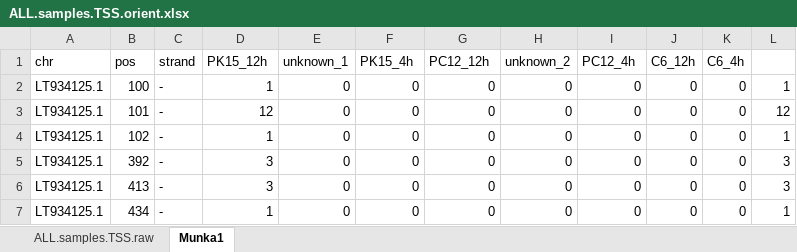
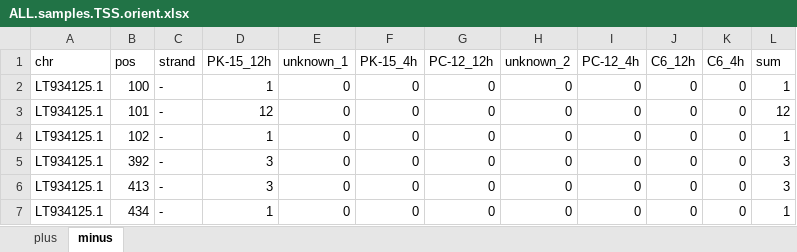
Before and after one commit to Balays/VALAR, an Excel workbook: ALL.samples.TSS.orient.xlsx, sheet minus, drawn as a sheet; only a part is shown; values as stored, in another font and other column widths than the file's, no borders; the diff names each change by its address in the sheet, - before the commit and + after, or states it on an @@ line.

```diff
--- a/ALL.samples.TSS.orient.xlsx (sheet minus)
+++ b/ALL.samples.TSS.orient.xlsx (sheet minus)
-sheet tab: ALL.samples.TSS.raw
+sheet tab: plus
-sheet tab: Munka1
+sheet tab: minus
-D1: PK15_12h
+D1: PK-15_12h
-F1: PK15_4h
+F1: PK-15_4h
-G1: PC12_12h
+G1: PC-12_12h
-I1: PC12_4h
+I1: PC-12_4h
-L1: (empty)
+L1: sum
```
Also changed, not shown: sheet plus, 40 other files.
